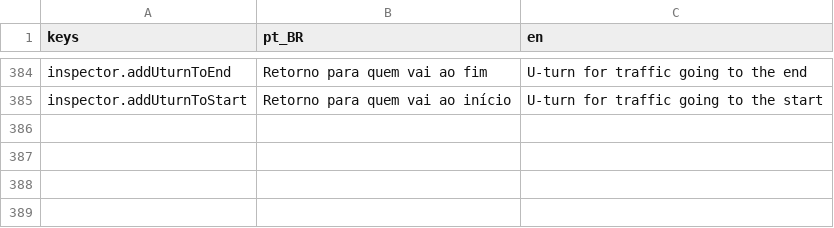
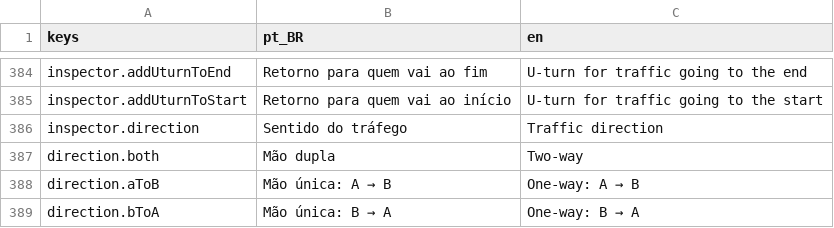
Before and after one commit to designathan1988/city, a CSV file: project/data/i18n/strings_e.csv, drawn as a sheet; only a part is shown, gaps mark what is left out.

```diff
--- a/project/data/i18n/strings_e.csv
+++ b/project/data/i18n/strings_e.csv
@@ -385 +385,5 @@ inspector.addUturnToEnd,Retorno para quem vai ao fim,U-turn for traffic going to
 inspector.addUturnToStart,Retorno para quem vai ao início,U-turn for traffic going to the start
+inspector.direction,Sentido do tráfego,Traffic direction
+direction.both,Mão dupla,Two-way
+direction.aToB,Mão única: A → B,One-way: A → B
+direction.bToA,Mão única: B → A,One-way: B → A
```
Also changed, not shown: 19 other files.
